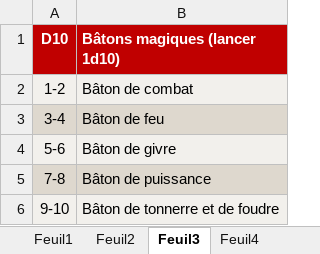
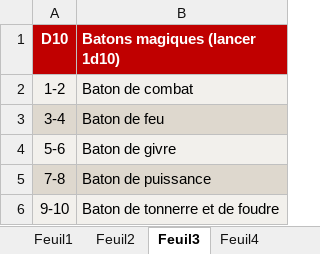
Before and after one commit to Y-YDev/DD5-Generator, an Excel workbook: dd5-generator/src/files/MO7.xlsx, sheet Feuil3, drawn as a sheet; values as stored, in another font and other column widths than the file's, no borders; the diff names each change by its address in the sheet, - before the commit and + after, or states it on an @@ line.

```diff
--- a/dd5-generator/src/files/MO7.xlsx (sheet Feuil3)
+++ b/dd5-generator/src/files/MO7.xlsx (sheet Feuil3)
-B1: Bâtons magiques (lancer 1d10)
+B1: Batons magiques (lancer 1d10)
-B2 (Batons magiques (lancer 1d10)): Bâton de combat
+B2 (Batons magiques (lancer 1d10)): Baton de combat
-B3 (Batons magiques (lancer 1d10)): Bâton de feu
+B3 (Batons magiques (lancer 1d10)): Baton de feu
-B4 (Batons magiques (lancer 1d10)): Bâton de givre
+B4 (Batons magiques (lancer 1d10)): Baton de givre
-B5 (Batons magiques (lancer 1d10)): Bâton de puissance
+B5 (Batons magiques (lancer 1d10)): Baton de puissance
-B6 (Batons magiques (lancer 1d10)): Bâton de tonnerre et de foudre
+B6 (Batons magiques (lancer 1d10)): Baton de tonnerre et de foudre
```
Also changed, not shown: sheet Feuil1, sheet Feuil4, sheet Feuil2, sheet Feuil5, 2 other files.
